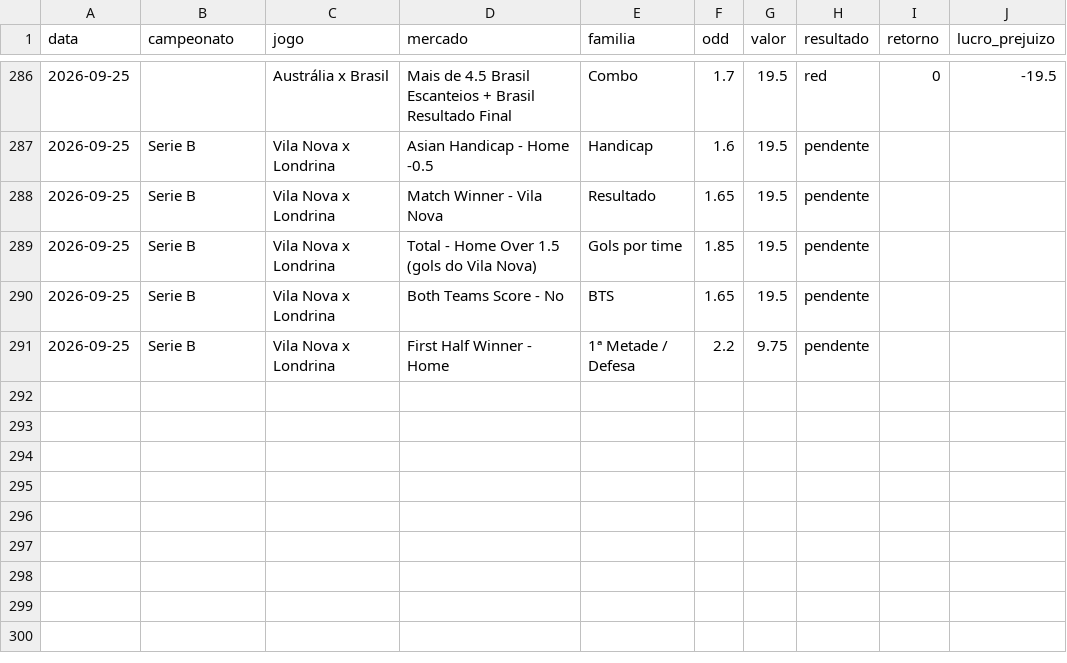
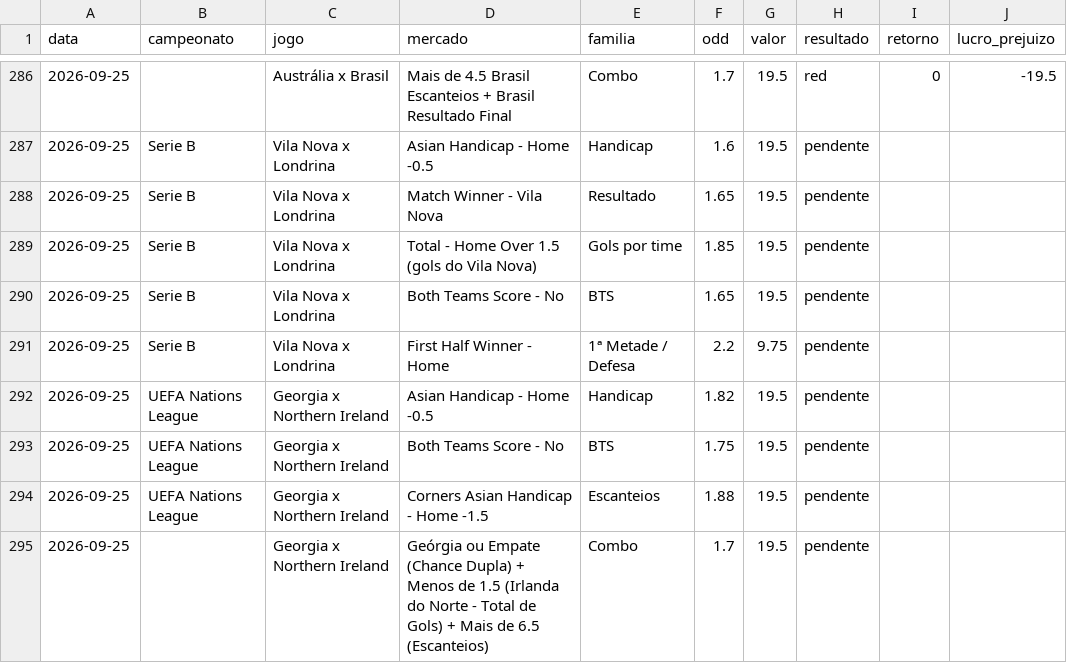
Before and after one commit to stivie77/bets-ledger2, a CSV file: bets-ledger.csv, drawn as a sheet; only a part is shown, gaps mark what is left out; the diff names each change by its address in the sheet, - before the commit and + after, or states it on an @@ line.

```diff
--- a/bets-ledger.csv
+++ b/bets-ledger.csv
+row 292: 2026-09-25 | UEFA Nations League | Georgia x Northern Ireland | Asian Handicap - Home -0.5 | Handicap | 1.82 | 19.5 | pendente
+row 293: 2026-09-25 | UEFA Nations League | Georgia x Northern Ireland | Both Teams Score - No | BTS | 1.75 | 19.5 | pendente
+row 294: 2026-09-25 | UEFA Nations League | Georgia x Northern Ireland | Corners Asian Handicap - Home -1.5 | Escanteios | 1.88 | 19.5 | pendente
+row 295: 2026-09-25 |  | Georgia x Northern Ireland | Geórgia ou Empate (Chance Dupla) + Menos de 1.5 (Irlanda do Norte - Total de Gols) + Mais de 6.5 (Escanteios) | Combo | 1.7 | 19.5 | pendente
```
